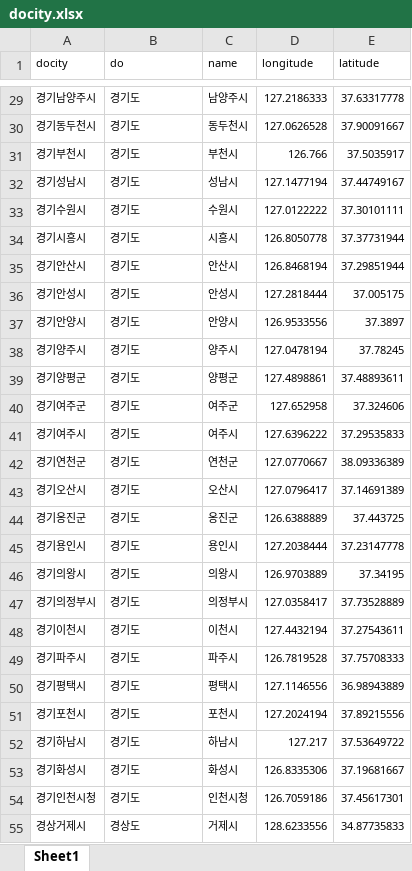
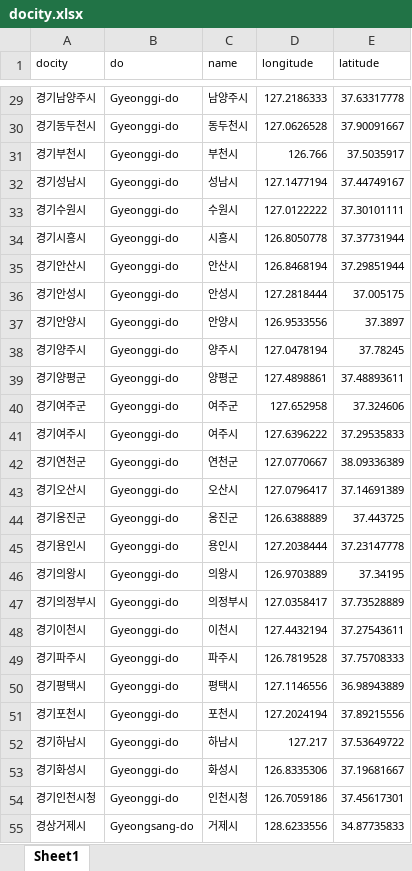
Before and after one commit to 2024-shield/frontend, an Excel workbook: data/docity.xlsx, sheet Sheet1, drawn as a sheet; only a part is shown, gaps mark what is left out; values as stored, in another font and other column widths than the file's, no borders; the diff covers the shown part only; the diff names each change by its address in the sheet, - before the commit and + after, or states it on an @@ line.

```diff
--- a/data/docity.xlsx (sheet Sheet1)
+++ b/data/docity.xlsx (sheet Sheet1)
-B29:B54 (do): 경기도
+B29:B54 (do): Gyeonggi-do
-B55 (do): 경상도
+B55 (do): Gyeongsang-do
```
Also changed, not shown: 271 edited cells elsewhere in this sheet, 3 other files.
